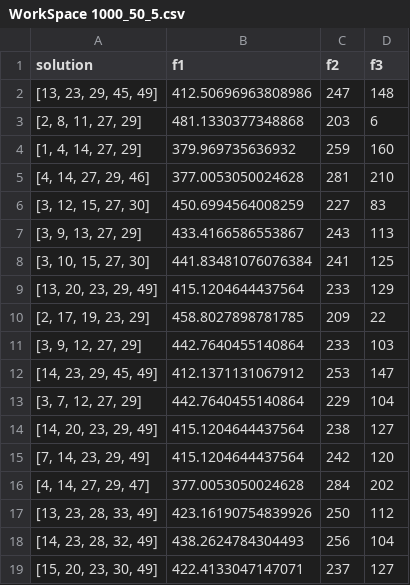
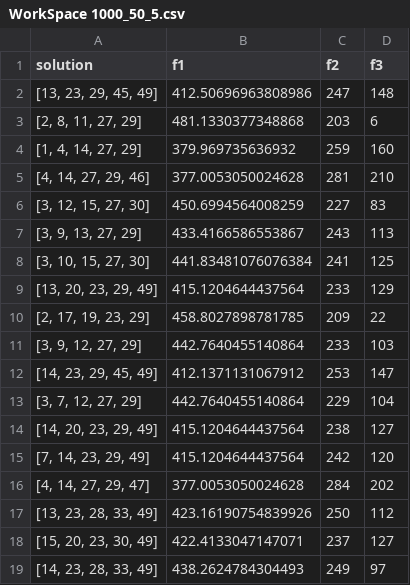
Before and after one commit to Manumrm8/TFM_optimization, a CSV file: Solutions/Multiprocessing/WorkSpace 1000_50_5/WorkSpace 1000_50_5.csv, drawn as a sheet.

```diff
--- a/Solutions/Multiprocessing/WorkSpace 1000_50_5/WorkSpace 1000_50_5.csv
+++ b/Solutions/Multiprocessing/WorkSpace 1000_50_5/WorkSpace 1000_50_5.csv
@@ -17,3 +17,3 @@ solution,f1,f2,f3
 "[13, 23, 28, 33, 49]",423.16190754839926,250,112
-"[14, 23, 28, 32, 49]",438.2624784304493,256,104
 "[15, 20, 23, 30, 49]",422.4133047147071,237,127
+"[14, 23, 28, 33, 49]",438.2624784304493,249,97
```
Also changed, not shown: 6 other files.
